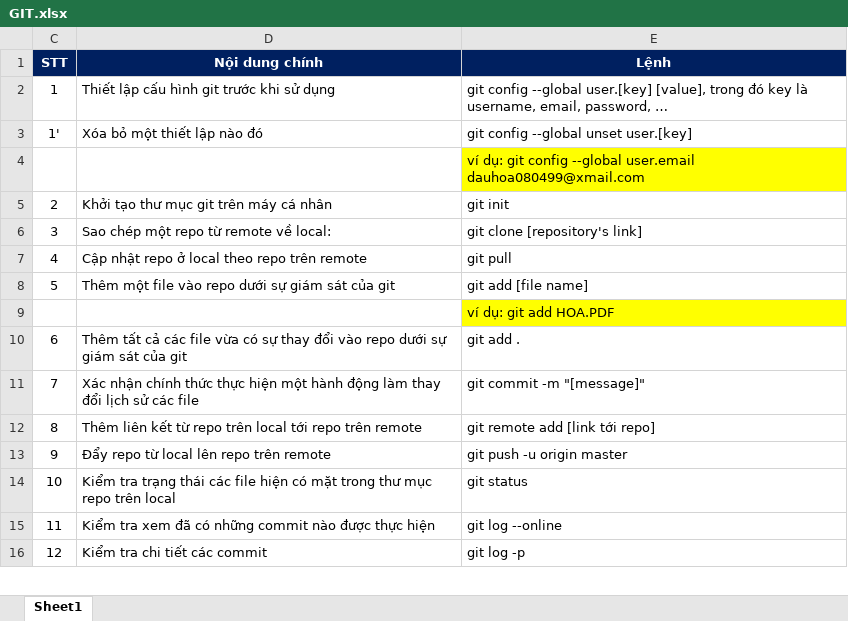
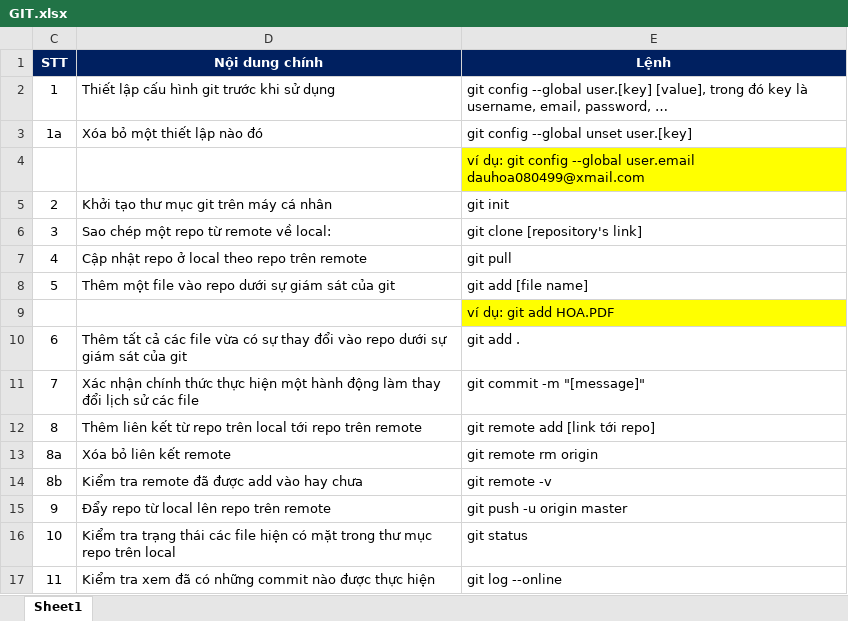
Before and after one commit to thantrieu/GitForBino, an Excel workbook: GIT.xlsx, sheet Sheet1, drawn as a sheet; only a part is shown; the shorter side is filled out with more unchanged rows; values as stored, in another font and other column widths than the file's, no borders; the diff names each change by its address in the sheet, - before the commit and + after, or states it on an @@ line.

Commit message:
Add new status

```diff
--- a/GIT.xlsx (sheet Sheet1)
+++ b/GIT.xlsx (sheet Sheet1)
@@ column C (STT) renumbered in row 3 @@
+row 13: 8a | Xóa bỏ liên kết remote | git remote rm origin
+row 14: 8b | Kiểm tra remote đã được add vào hay chưa | git remote -v
```
